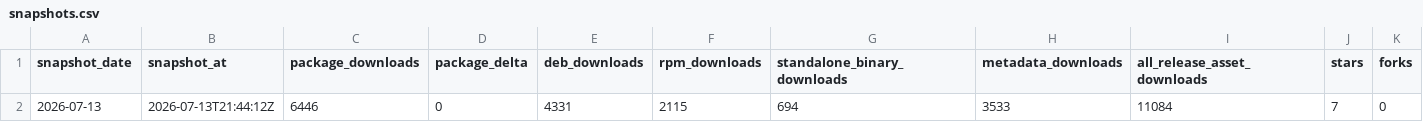
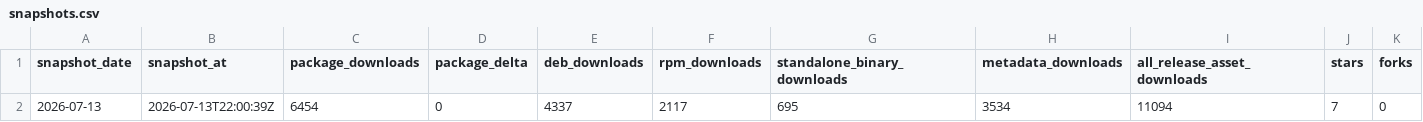
Before and after one commit to itcmsgr/nftban, a CSV file: project-statistics/snapshots.csv, drawn as a sheet; only a part is shown; the diff names each change by its address in the sheet, - before the commit and + after, or states it on an @@ line.

```diff
--- a/project-statistics/snapshots.csv
+++ b/project-statistics/snapshots.csv
-B2 (snapshot_at): 2026-07-13T21:44:12Z
+B2 (snapshot_at): 2026-07-13T22:00:39Z
-C2 (package_downloads): 6446
+C2 (package_downloads): 6454
-E2 (deb_downloads): 4331
+E2 (deb_downloads): 4337
-F2 (rpm_downloads): 2115
+F2 (rpm_downloads): 2117
-G2 (standalone_binary_downloads): 694
+G2 (standalone_binary_downloads): 695
-H2 (metadata_downloads): 3533
+H2 (metadata_downloads): 3534
-I2 (all_release_asset_downloads): 11084
+I2 (all_release_asset_downloads): 11094
```
Also changed, not shown: project-statistics/release-totals.csv, 6 other files.
